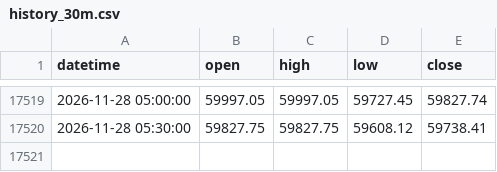
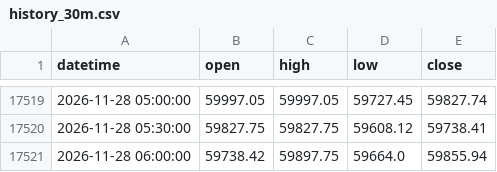
Before and after one commit to junniorpaul272-beep/Tradingbot, a CSV file: btc_bot/data/history_30m.csv, drawn as a sheet; only a part is shown, gaps mark what is left out; the diff names each change by its address in the sheet, - before the commit and + after, or states it on an @@ line.

Commit message:
btc bot data

```diff
--- a/btc_bot/data/history_30m.csv
+++ b/btc_bot/data/history_30m.csv
+row 17521: 2026-11-28 06:00:00 | 59738.42 | 59897.75 | 59664.0 | 59855.94
```
Also changed, not shown: 4 other files.
